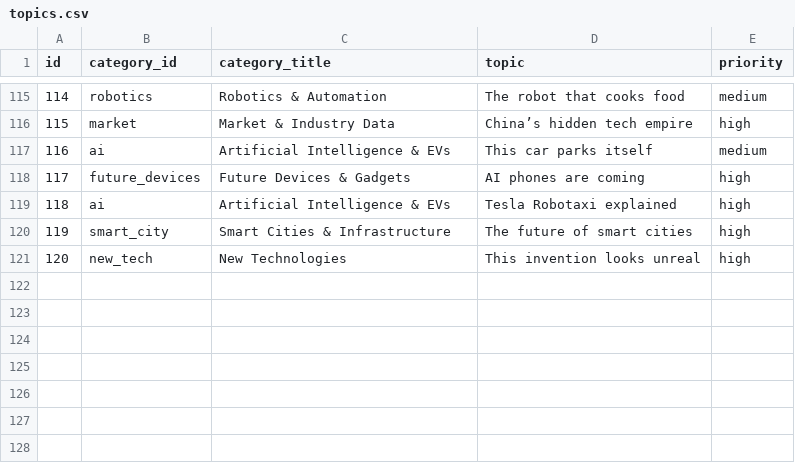
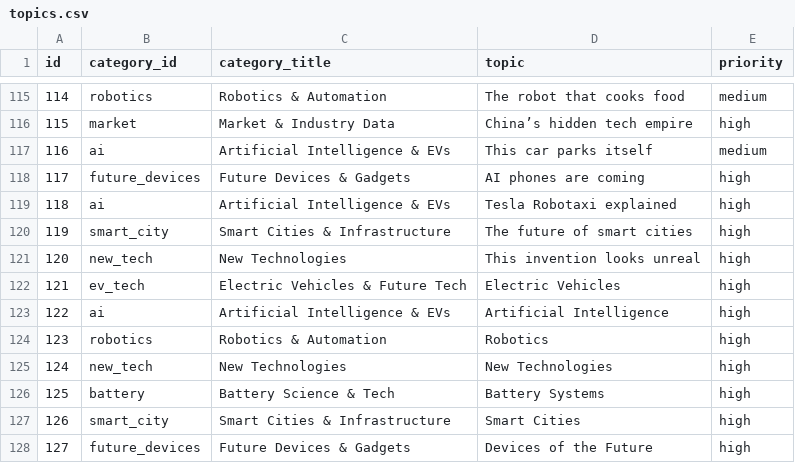
Before and after one commit to trixterx101-web/Evcarix, a CSV file: data/topics.csv, drawn as a sheet; only a part is shown, gaps mark what is left out.

Commit message:
feat: enhance core topics and HD media fetching

```diff
--- a/data/topics.csv
+++ b/data/topics.csv
@@ -121 +121,8 @@ id,category_id,category_title,topic,priority
 120,new_tech,New Technologies,This invention looks unreal,high
+121,ev_tech,Electric Vehicles & Future Tech,Electric Vehicles,high
+122,ai,Artificial Intelligence & EVs,Artificial Intelligence,high
+123,robotics,Robotics & Automation,Robotics,high
+124,new_tech,New Technologies,New Technologies,high
+125,battery,Battery Science & Tech,Battery Systems,high
+126,smart_city,Smart Cities & Infrastructure,Smart Cities,high
+127,future_devices,Future Devices & Gadgets,Devices of the Future,high
```
Also changed, not shown: 10 other files.
